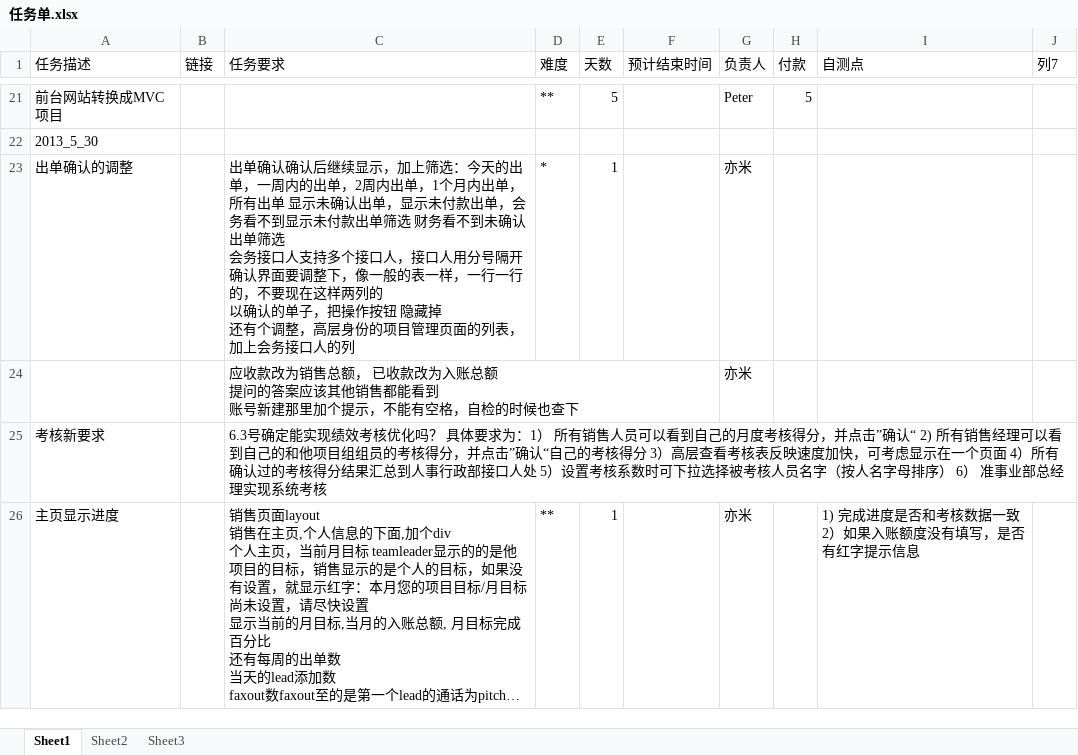
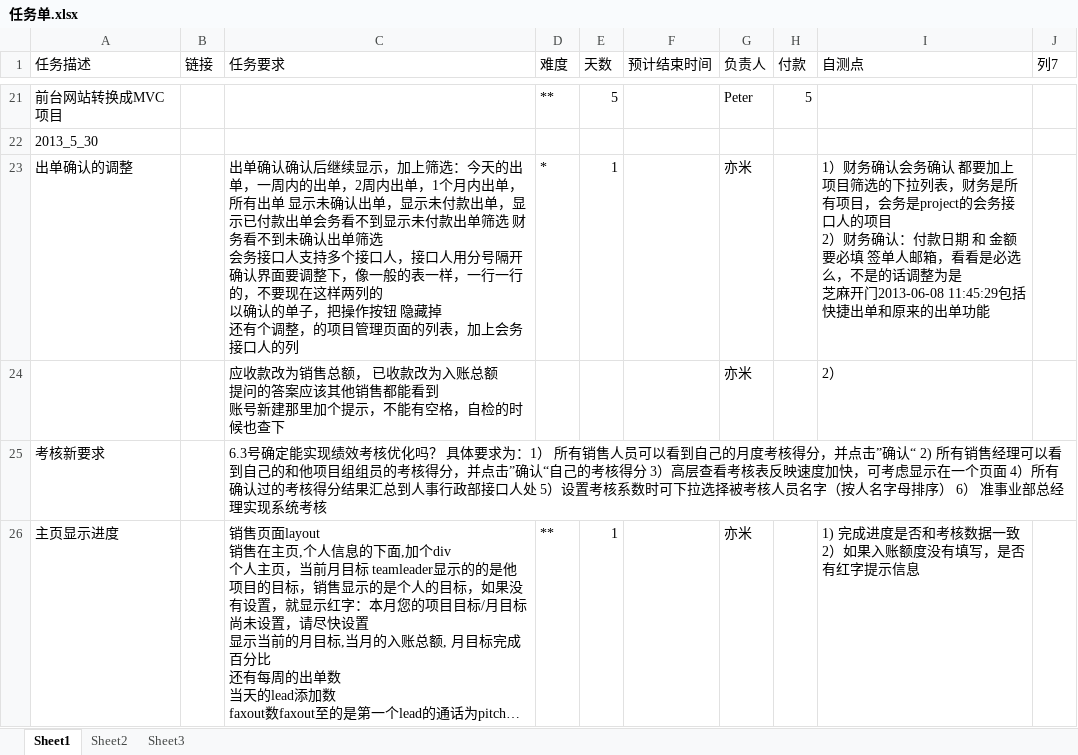
Before and after one commit to andrearustia6/cdmc-sales, an Excel workbook: Tasks/任务单.xlsx, sheet Sheet1, drawn as a sheet; only a part is shown, gaps mark what is left out; long unchanged cells end in …; values as stored, in another font and other column widths than the file's, no borders; table styles not drawn; ↵ is a line break in a cell; the diff names each change by its address in the sheet, - before the commit and + after, or states it on an @@ line.

```diff
--- a/Tasks/任务单.xlsx (sheet Sheet1)
+++ b/Tasks/任务单.xlsx (sheet Sheet1)
-C23 (任务要求): …款出单，会务看不到显示未付款出单筛选 财务看不到未确认出单筛选 ↵ 会务接口人支持多个接口人，接口人用分号隔开 ↵ 确认界面要调整下，像一般的表一样，一行一行的，不要现在这样两列的 ↵ 以确认的单子，把操作按钮 隐藏掉 ↵ 还有个调整，高层身份的项目管…
+C23 (任务要求): …款出单，显示已付款出单会务看不到显示未付款出单筛选 财务看不到未确认出单筛选 ↵ 会务接口人支持多个接口人，接口人用分号隔开 ↵ 确认界面要调整下，像一般的表一样，一行一行的，不要现在这样两列的 ↵ 以确认的单子，把操作按钮 隐藏掉 ↵ 还有个调整，的项目管…
-I23 (自测点): (empty)
+I23 (自测点): 1）财务确认会务确认 都要加上 项目筛选的下拉列表，财务是所有项目，会务是project的会务接口人的项目 ↵ 2）财务确认：付款日期 和 金额要必填 签单人邮箱，看看是必选么，不是的话调整为是 ↵ 芝麻开门2013-06-08 11:45:29包括快捷出单和原来的出单功能
-I24 (自测点): (empty)
+I24 (自测点): 2）
```
